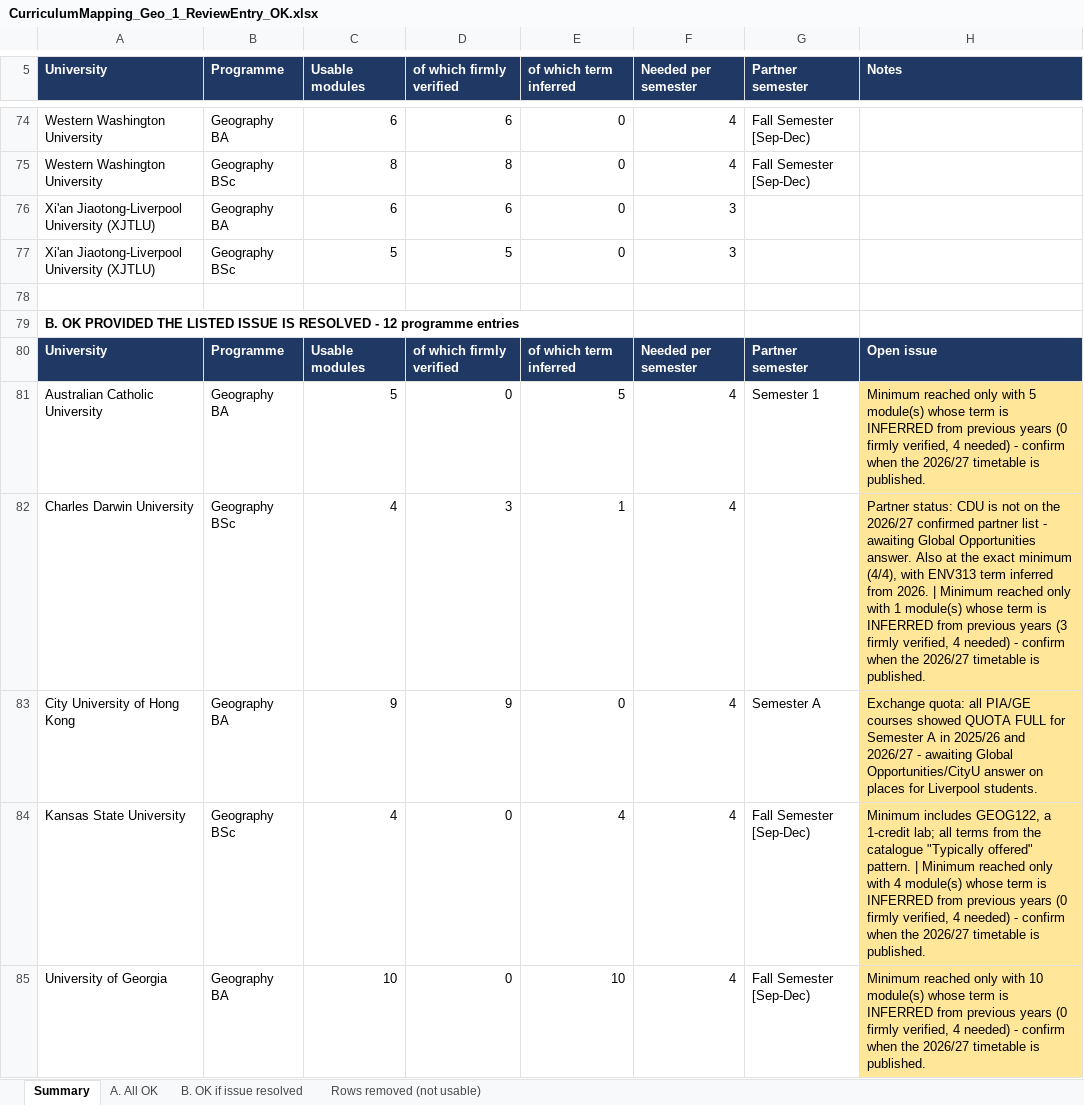
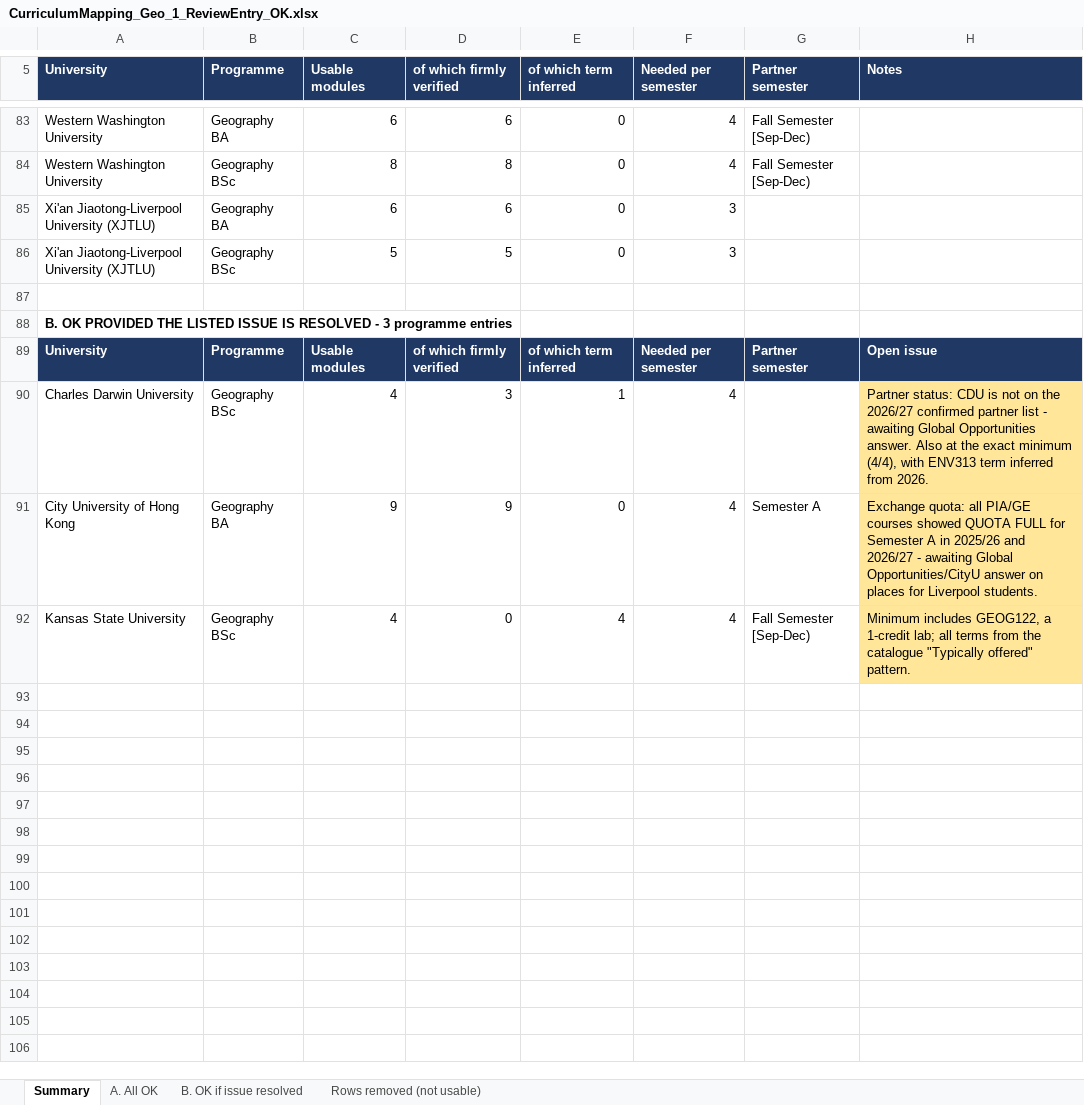
Before and after one commit to g-filomena/GeoMason-light, an Excel workbook: curriculum_mapping_2026-27/CurriculumMapping_Geo_1_ReviewEntry_OK.xlsx, sheet Summary, drawn as a sheet; only a part is shown, gaps mark what is left out; values as stored, in another font and other column widths than the file's, no borders; removed rows and columns are numbered as before the commit, all else as after; the diff covers the shown part only; the diff names each change by its address in the sheet, - before the commit and + after, or states it on an @@ line.

```diff
--- a/curriculum_mapping_2026-27/CurriculumMapping_Geo_1_ReviewEntry_OK.xlsx (sheet Summary)
+++ b/curriculum_mapping_2026-27/CurriculumMapping_Geo_1_ReviewEntry_OK.xlsx (sheet Summary)
-A88 (University): …RESOLVED - 12 programme entries
+A88 (University): …RESOLVED - 3 programme entries
-row 81: Australian Catholic University | Geography BA | 5 | 0 | 5 | 4 | Semester 1 | Minimum reached only with 5 module(s) whose term is INFERRED from previous years (0 firmly verified, 4 needed) - confirm when the 2026/27 timetable is published.
-H90 (Notes): …from 2026. | Minimum reached only with 1 module(s) whose term is INFERRED from previous years (3 firmly verified, 4 needed) - confirm when the 2026/27 timetable is published.
+H90 (Notes): …from 2026.
-H92 (Notes): …offered" pattern. | Minimum reached only with 4 module(s) whose term is INFERRED from previous years (0 firmly verified, 4 needed) - confirm when the 2026/27 timetable is published.
+H92 (Notes): …offered" pattern.
-row 85: University of Georgia | Geography BA | 10 | 0 | 10 | 4 | Fall Semester [Sep-Dec) | Minimum reached only with 10 module(s) whose term is INFERRED from previous years (0 firmly verified, 4 needed) - confirm when the 2026/27 timetable is published.
```
Also changed, not shown: 9 added rows, 7 removed rows and 16 edited cells elsewhere in this sheet, sheet B. OK if issue resolved, sheet A. All OK, curriculum_mapping_2026-27/CurriculumMapping_Geo_2_ReviewEntry_NOT_met.xlsx, curriculum_mapping_2026-27/CurriculumMapping_Geo_3_NotInReviewEntry_OK.xlsx, 1 other file.
